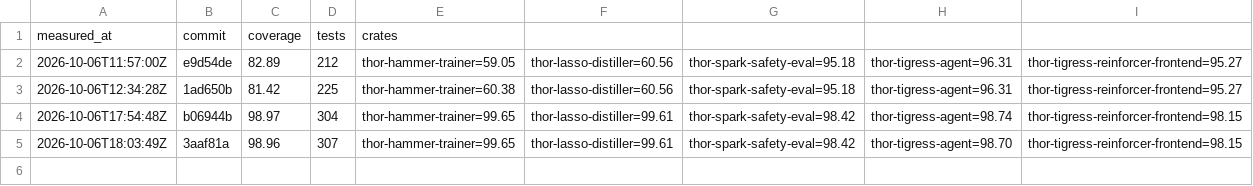
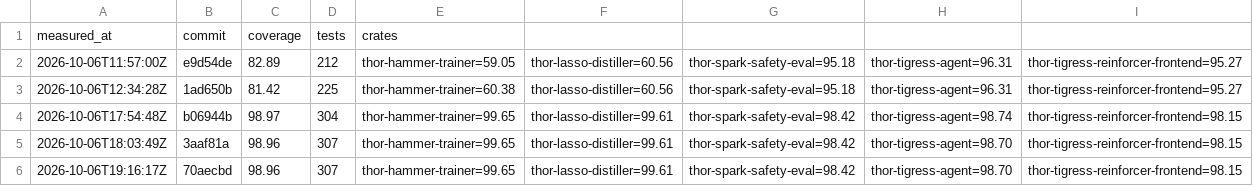
Before and after one commit to arpanpathak/thor-thunder-tigress-platform, a CSV file: history.csv, drawn as a sheet; the diff names each change by its address in the sheet, - before the commit and + after, or states it on an @@ line.

```diff
--- a/history.csv
+++ b/history.csv
+row 6: 2026-10-06T19:16:17Z | 70aecbd | 98.96 | 307 | thor-hammer-trainer=99.65 | thor-lasso-distiller=99.61 | thor-spark-safety-eval=98.42 | thor-tigress-agent=98.70 | thor-tigress-reinforcer-frontend=98.15
```
Also changed, not shown: 1 other file.
